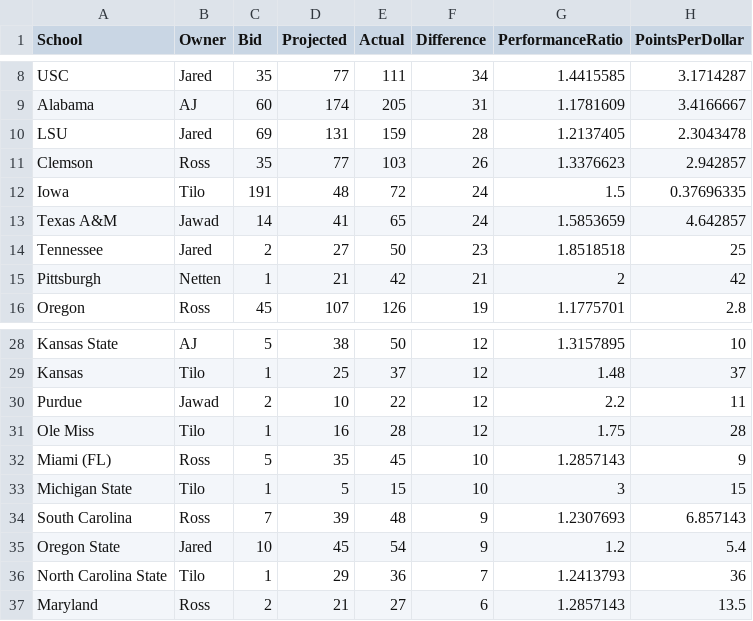
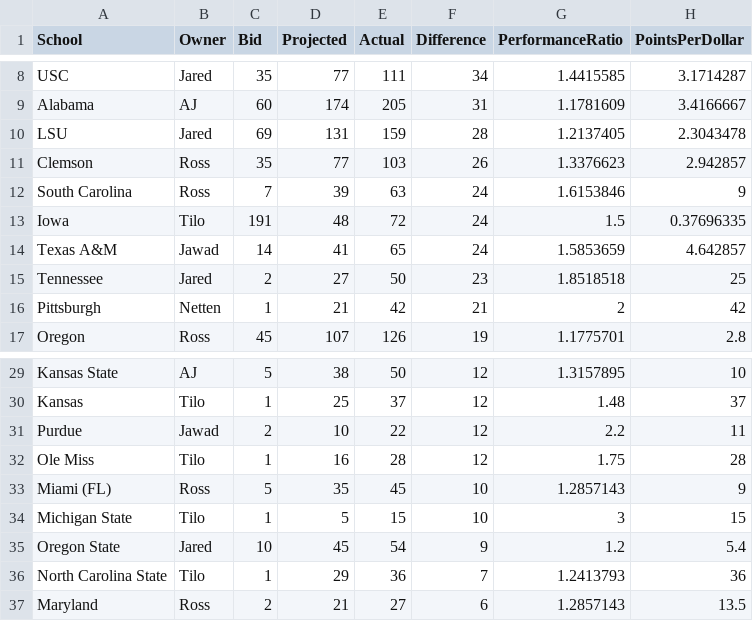
Before and after one commit to zo0o0ot/draft-scorer-nfl, a CSV file: leagify-result-stats/2024/2024LeagifySchoolStats.csv, drawn as a sheet; only a part is shown, gaps mark what is left out.

```diff
--- a/leagify-result-stats/2024/2024LeagifySchoolStats.csv
+++ b/leagify-result-stats/2024/2024LeagifySchoolStats.csv
@@ -11,2 +11,3 @@ LSU,Jared,69,131,159,28,1.2137405,2.3043478
 Clemson,Ross,35,77,103,26,1.3376623,2.942857
+South Carolina,Ross,7,39,63,24,1.6153846,9
 Iowa,Tilo,191,48,72,24,1.5,0.37696335
@@ -33,3 +34,2 @@ Miami (FL),Ross,5,35,45,10,1.2857143,9
 Michigan State,Tilo,1,5,15,10,3,15
-South Carolina,Ross,7,39,48,9,1.2307693,6.857143
 Oregon State,Jared,10,45,54,9,1.2,5.4
```
Also changed, not shown: leagify-result-stats/2024/2024DraftPointsBySchool.csv, 3 other files.
